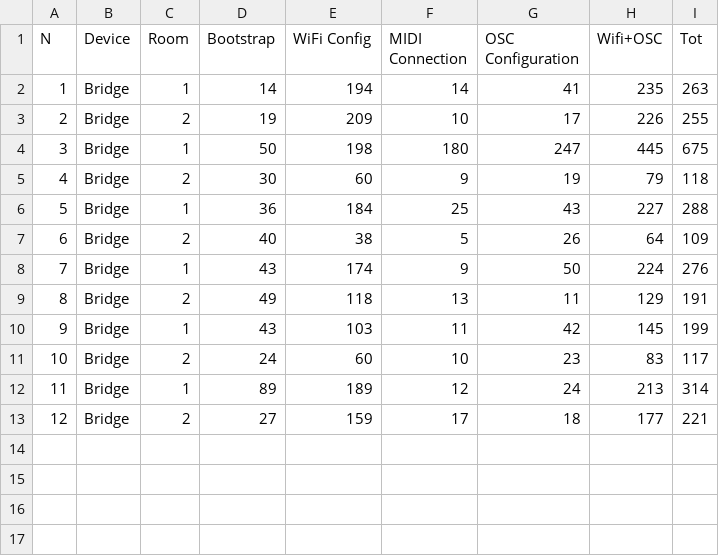
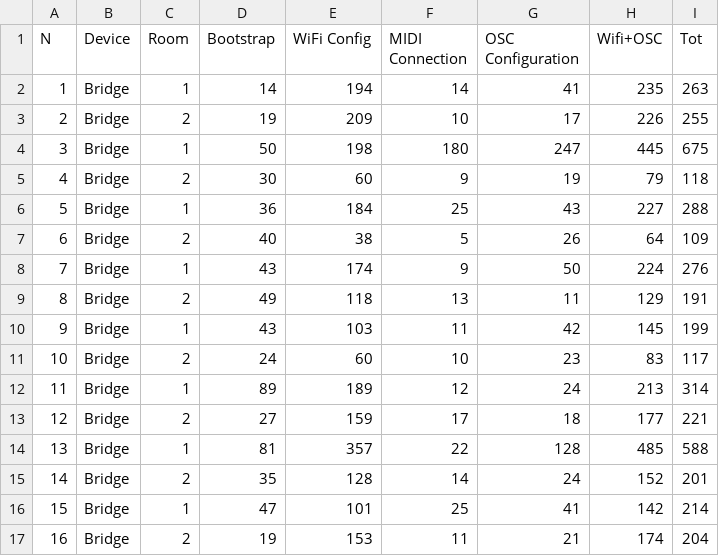
Before and after one commit to gregogiudici/musmet-pico-bridge, a CSV file: analysis/timings/Video Analysis - Timings_Bridge.csv, drawn as a sheet.

```diff
--- a/analysis/timings/Video Analysis - Timings_Bridge.csv
+++ b/analysis/timings/Video Analysis - Timings_Bridge.csv
@@ -13 +13,5 @@ N,Device,Room,Bootstrap,WiFi Config,MIDI Connection,OSC Configuration,Wifi+OSC,T
 12,Bridge,2,27,159,17,18,177,221
+13,Bridge,1,81,357,22,128,485,588
+14,Bridge,2,35,128,14,24,152,201
+15,Bridge,1,47,101,25,41,142,214
+16,Bridge,2,19,153,11,21,174,204
```
Also changed, not shown: analysis/timings/Video Analysis - Timings_Laptop.csv, 15 other files.
